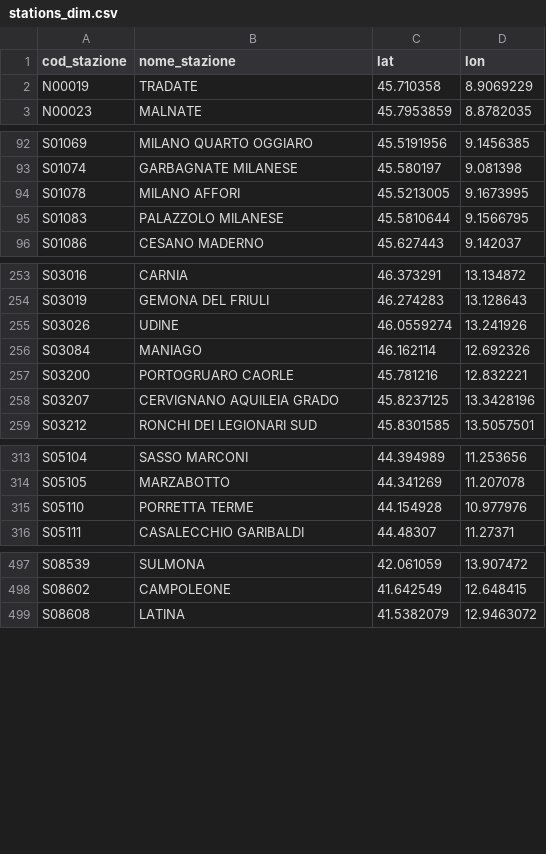
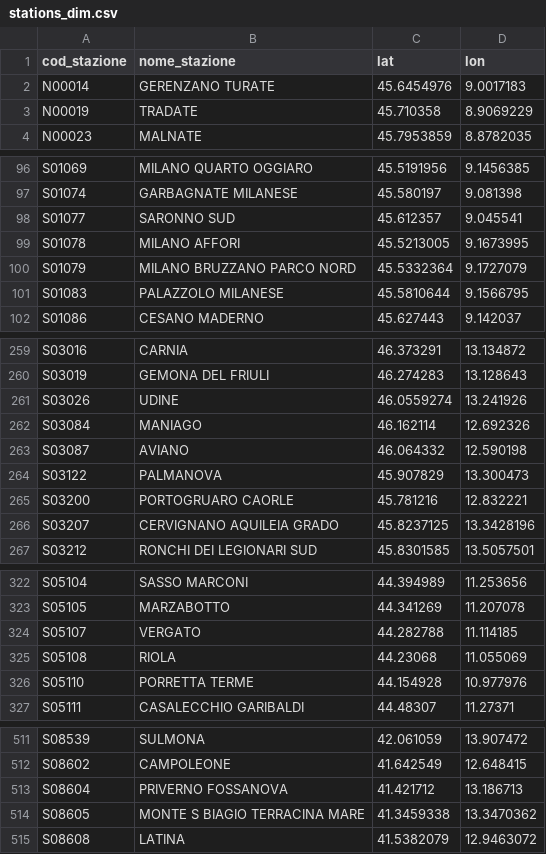
Before and after one commit to DrElegantia/trainstats-dashboard-test, a CSV file: data/gold/stations_dim.csv, drawn as a sheet; only a part is shown, gaps mark what is left out; the diff covers the shown part only.

```diff
--- a/data/gold/stations_dim.csv
+++ b/data/gold/stations_dim.csv
@@ -1,2 +1,3 @@
 cod_stazione,nome_stazione,lat,lon
+N00014,GERENZANO TURATE,45.6454976,9.0017183
 N00019,TRADATE,45.710358,8.9069229
@@ -93,3 +97,5 @@ S01069,MILANO QUARTO OGGIARO,45.5191956,9.1456385
 S01074,GARBAGNATE MILANESE,45.580197,9.081398
+S01077,SARONNO SUD,45.612357,9.045541
 S01078,MILANO AFFORI,45.5213005,9.1673995
+S01079,MILANO BRUZZANO PARCO NORD,45.5332364,9.1727079
 S01083,PALAZZOLO MILANESE,45.5810644,9.1566795
@@ -256,2 +262,4 @@ S03026,UDINE,46.0559274,13.241926
 S03084,MANIAGO,46.162114,12.692326
+S03087,AVIANO,46.064332,12.590198
+S03122,PALMANOVA,45.907829,13.300473
 S03200,PORTOGRUARO CAORLE,45.781216,12.832221
@@ -314,2 +323,4 @@ S05104,SASSO MARCONI,44.394989,11.253656
 S05105,MARZABOTTO,44.341269,11.207078
+S05107,VERGATO,44.282788,11.114185
+S05108,RIOLA,44.23068,11.055069
 S05110,PORRETTA TERME,44.154928,10.977976
@@ -498,2 +512,4 @@ S08539,SULMONA,42.061059,13.907472
 S08602,CAMPOLEONE,41.642549,12.648415
+S08604,PRIVERNO FOSSANOVA,41.421712,13.186713
+S08605,MONTE S BIAGIO TERRACINA MARE,41.3459338,13.3470362
 S08608,LATINA,41.5382079,12.9463072
```
Also changed, not shown: 8 added rows and 2 moved rows elsewhere in this file, data/gold/copertura_categoria.csv, 16 other files.
